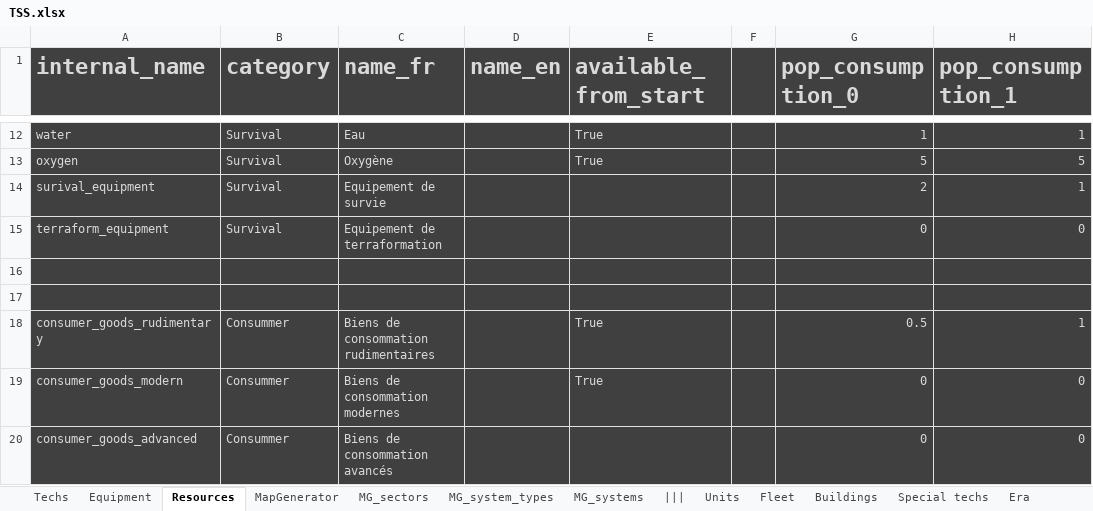
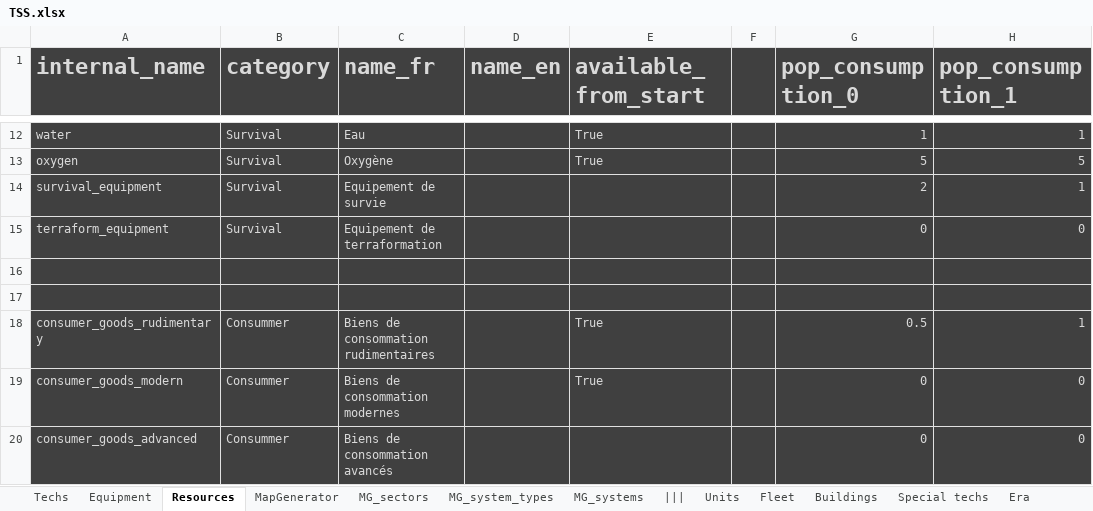
Before and after one commit to BFourquin/Thousand-Suns-Saga, an Excel workbook: TSS.xlsx, sheet Resources, drawn as a sheet; only a part is shown, gaps mark what is left out; values as stored, in another font and other column widths than the file's, no borders; conditional formats not drawn; the diff names each change by its address in the sheet, - before the commit and + after, or states it on an @@ line.

Commit message:
Template resources table

```diff
--- a/TSS.xlsx (sheet Resources)
+++ b/TSS.xlsx (sheet Resources)
-A14 (internal_name): surival_equipment
+A14 (internal_name): survival_equipment
```
Also changed, not shown: 3 other files.
